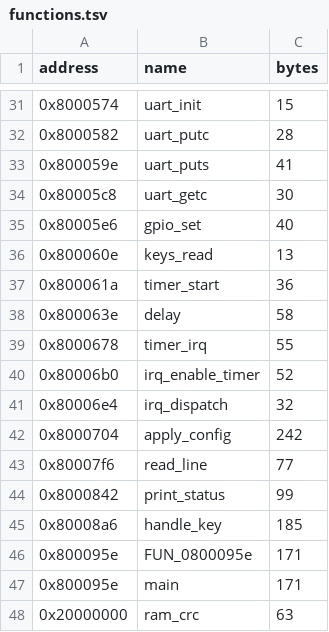
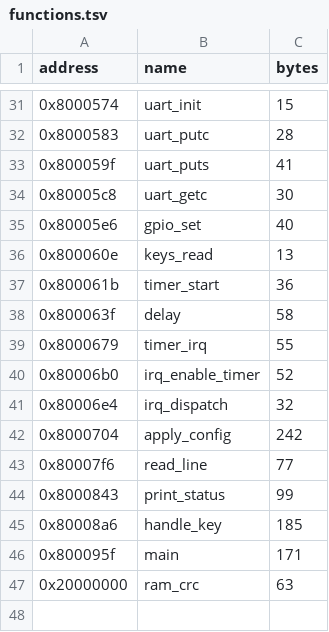
Before and after one commit to dwzg/dread, a TSV file: examples/gizmo/i386clang/config/functions.tsv, drawn as a sheet; only a part is shown, gaps mark what is left out; the diff covers the shown part only.

```diff
--- a/examples/gizmo/i386clang/config/functions.tsv
+++ b/examples/gizmo/i386clang/config/functions.tsv
@@ -31,4 +31,4 @@ address	name	bytes
 0x8000574	uart_init	15
-0x8000582	uart_putc	28
-0x800059e	uart_puts	41
+0x8000583	uart_putc	28
+0x800059f	uart_puts	41
 0x80005c8	uart_getc	30
@@ -36,5 +36,5 @@ address	name	bytes
 0x800060e	keys_read	13
-0x800061a	timer_start	36
-0x800063e	delay	58
-0x8000678	timer_irq	55
+0x800061b	timer_start	36
+0x800063f	delay	58
+0x8000679	timer_irq	55
 0x80006b0	irq_enable_timer	52
@@ -43,6 +43,5 @@ address	name	bytes
 0x80007f6	read_line	77
-0x8000842	print_status	99
+0x8000843	print_status	99
 0x80008a6	handle_key	185
-0x800095e	FUN_0800095e	171
-0x800095e	main	171
+0x800095f	main	171
 0x20000000	ram_crc	63
```
Also changed, not shown: 12 edited cells elsewhere in this file, examples/gizmo/i386/config/functions.tsv, examples/gizmo/i386clang/config/code_ranges.tsv, 51 other files.
